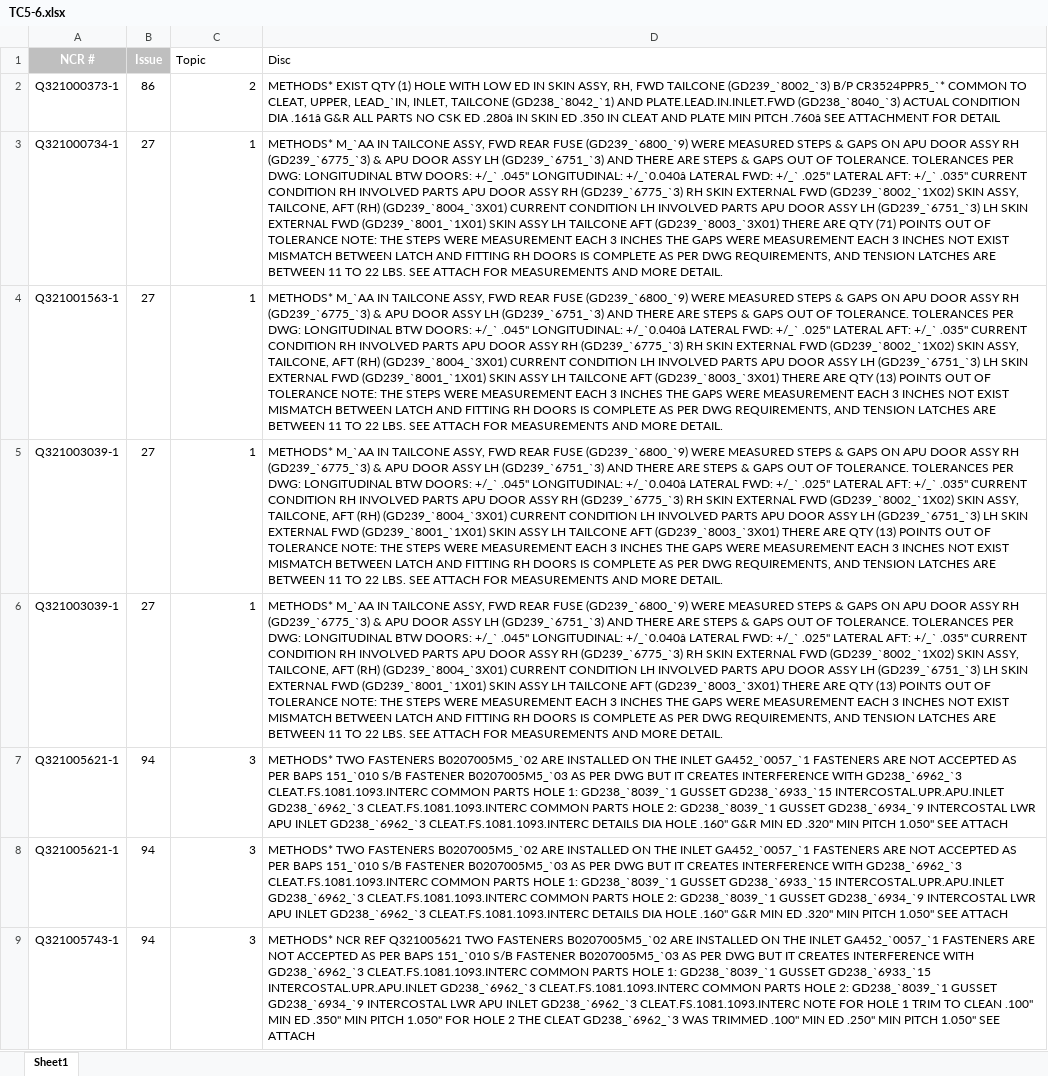
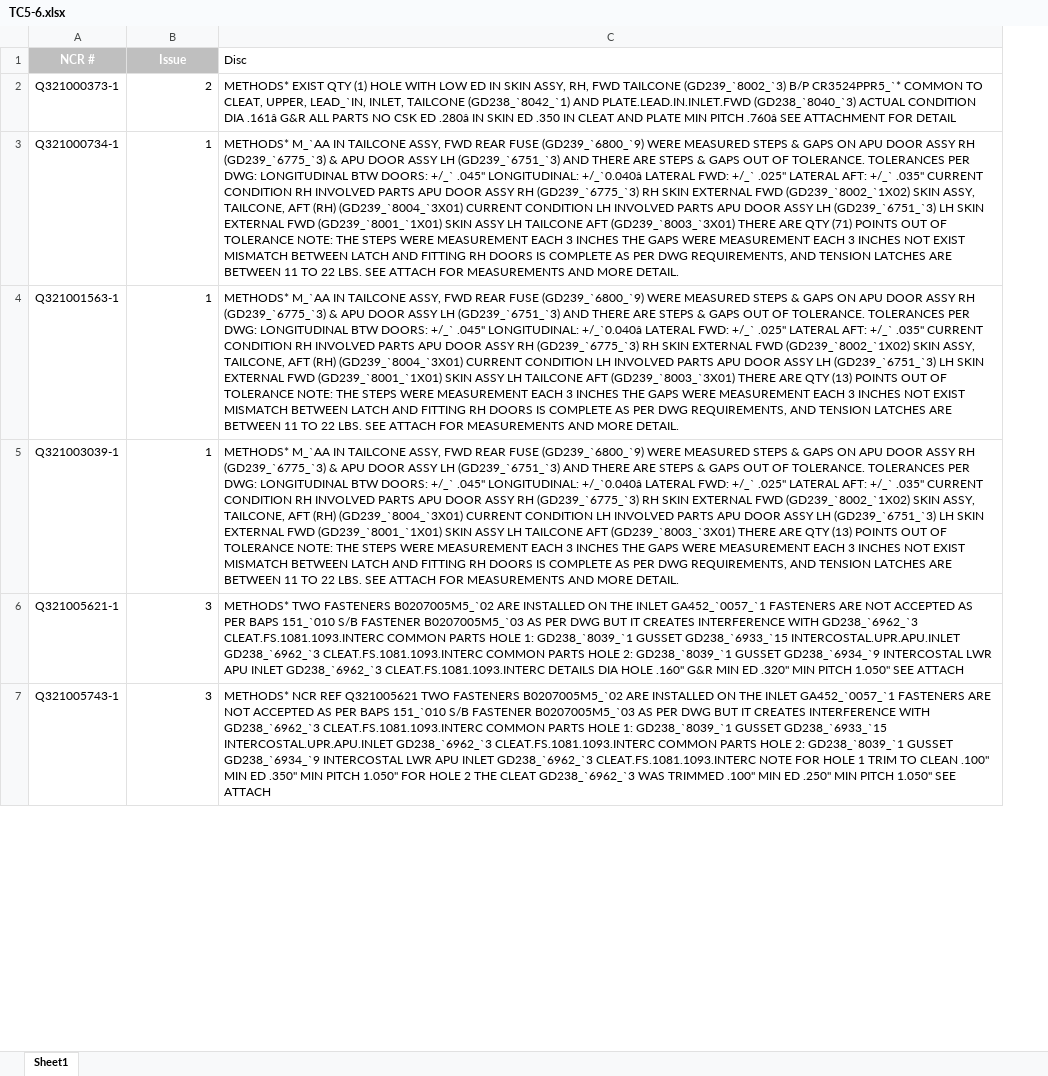
Before and after one commit to SamuelVD1997/RNC_App, an Excel workbook: ML_PU2/TC5-6.xlsx, sheet Sheet1, drawn as a sheet; only a part is shown; values as stored, in another font and other column widths than the file's, no borders; removed rows and columns are numbered as before the commit, all else as after; the diff covers the shown part only; the diff names each change by its address in the sheet, - before the commit and + after, or states it on an @@ line.

```diff
--- a/ML_PU2/TC5-6.xlsx (sheet Sheet1)
+++ b/ML_PU2/TC5-6.xlsx (sheet Sheet1)
-column B (Issue), rows 2-5: 86 | 27 | 27 | 27; rows 8-9: 94 | 94
-B1: Topic
+B1: Issue
@@ B1 fill: none → #BFBFBF, bold: off → on, text colour: black → #FFFFFF, alignment: left → center @@
-row 6: Q321003039-1 | 27 | 1 | METHODS* M_`AA IN TAILCONE ASSY, FWD REAR FUSE (GD239_`6800_`9) WERE MEASURED STEPS & GAPS ON APU DOOR ASSY RH (GD239_`6775_`3) & APU DOOR ASSY LH (GD239_`6751_`3) AND THERE ARE STEPS & GAPS OUT OF TOLERANCE. TOLERANCES PER DWG: LONGITUDINAL BTW DOORS: +/_` .045" LONGITUDINAL: +/_`0.040â LATERAL FWD: +/_` .025" LATERAL AFT: +/_` .035" CURRENT CONDITION RH INVOLVED PARTS APU DOOR ASSY RH (GD239_`6775_`3) RH SKIN EXTERNAL FWD (GD239_`8002_`1X02) SKIN ASSY, TAILCONE, AFT (RH) (GD239_`8004_`3X01) CURRENT CONDITION LH INVOLVED PARTS APU DOOR ASSY LH (GD239_`6751_`3) LH SKIN EXTERNAL FWD (GD239_`8001_`1X01) SKIN ASSY LH TAILCONE AFT (GD239_`8003_`3X01) THERE ARE QTY (13) POINTS OUT OF TOLERANCE NOTE: THE STEPS WERE MEASUREMENT EACH 3 INCHES THE GAPS WERE MEASUREMENT EACH 3 INCHES NOT EXIST MISMATCH BETWEEN LATCH AND FITTING RH DOORS IS COMPLETE AS PER DWG REQUIREMENTS, AND TENSION LATCHES ARE BETWEEN 11 TO 22 LBS. SEE ATTACH FOR MEASUREMENTS AND MORE DETAIL.
-row 7: Q321005621-1 | 94 | 3 | METHODS* TWO FASTENERS B0207005M5_`02 ARE INSTALLED ON THE INLET GA452_`0057_`1 FASTENERS ARE NOT ACCEPTED AS PER BAPS 151_`010 S/B FASTENER B0207005M5_`03 AS PER DWG BUT IT CREATES INTERFERENCE WITH GD238_`6962_`3 CLEAT.FS.1081.1093.INTERC COMMON PARTS HOLE 1: GD238_`8039_`1 GUSSET GD238_`6933_`15 INTERCOSTAL.UPR.APU.INLET GD238_`6962_`3 CLEAT.FS.1081.1093.INTERC COMMON PARTS HOLE 2: GD238_`8039_`1 GUSSET GD238_`6934_`9 INTERCOSTAL LWR APU INLET GD238_`6962_`3 CLEAT.FS.1081.1093.INTERC DETAILS DIA HOLE .160" G&R MIN ED .320" MIN PITCH 1.050" SEE ATTACH
```
Also changed, not shown: 2 removed rows elsewhere in this sheet, 12 other files.
